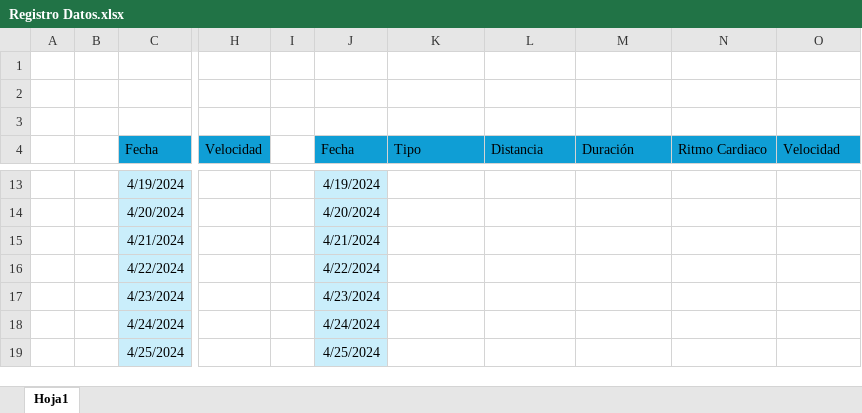
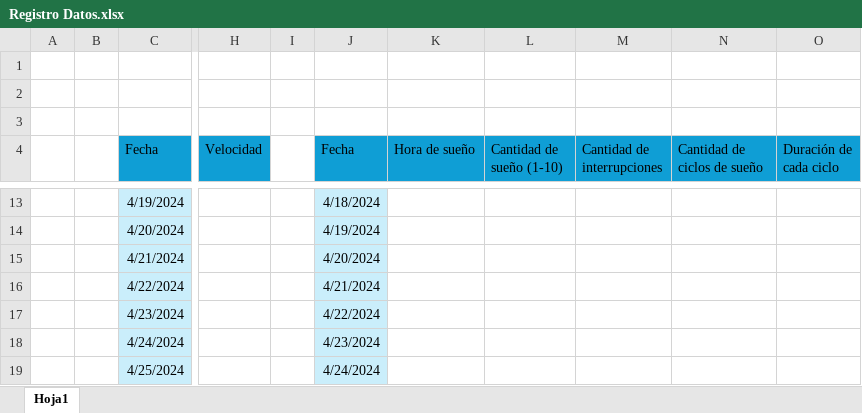
Before and after one commit to AndresProano/Data-Pipeline, an Excel workbook: excel/Registro Datos.xlsx, sheet Hoja1, drawn as a sheet; only a part is shown, gaps mark what is left out; values as stored, in another font and other column widths than the file's, no borders; the diff covers the shown part only; the diff names each change by its address in the sheet, - before the commit and + after, or states it on an @@ line.

```diff
--- a/excel/Registro Datos.xlsx (sheet Hoja1)
+++ b/excel/Registro Datos.xlsx (sheet Hoja1)
-K4: Tipo
+K4: Hora de sueño
-L4: Distancia
+L4: Cantidad de sueño (1-10)
-M4: Duración
+M4: Cantidad de interrupciones
-N4: Ritmo Cardiaco
+N4: Cantidad de ciclos de sueño
-O4: Velocidad
+O4: Duración de cada ciclo
-J13 (Fecha): 4/19/2024
+J13 (Fecha): 4/18/2024
-J14 (Fecha): 4/20/2024
+J14 (Fecha): 4/19/2024
-J15 (Fecha): 4/21/2024
+J15 (Fecha): 4/20/2024
-J16 (Fecha): 4/22/2024
+J16 (Fecha): 4/21/2024
-J17 (Fecha): 4/23/2024
+J17 (Fecha): 4/22/2024
-J18 (Fecha): 4/24/2024
+J18 (Fecha): 4/23/2024
-J19 (Fecha): 4/25/2024
+J19 (Fecha): 4/24/2024
```
Also changed, not shown: 32 edited cells elsewhere in this sheet, 1 other file.
